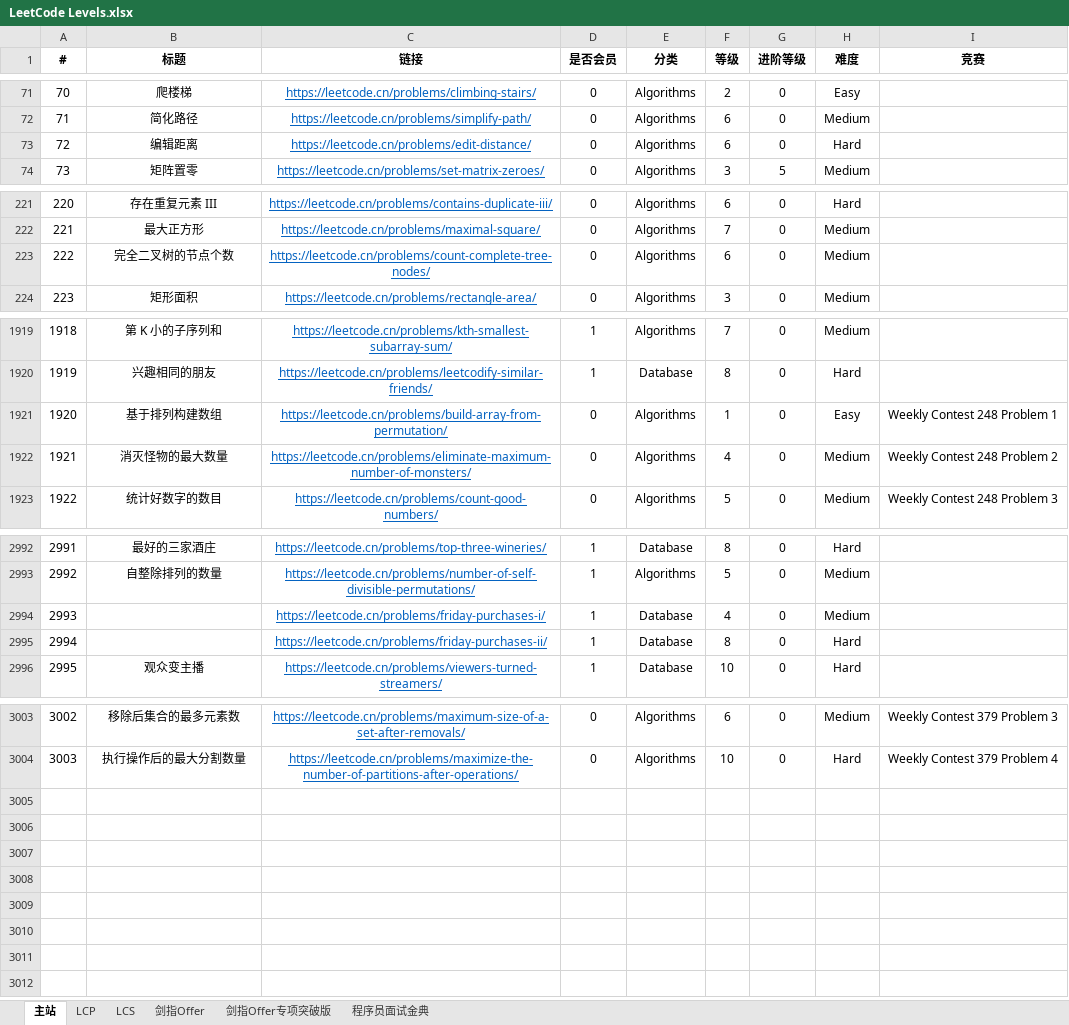
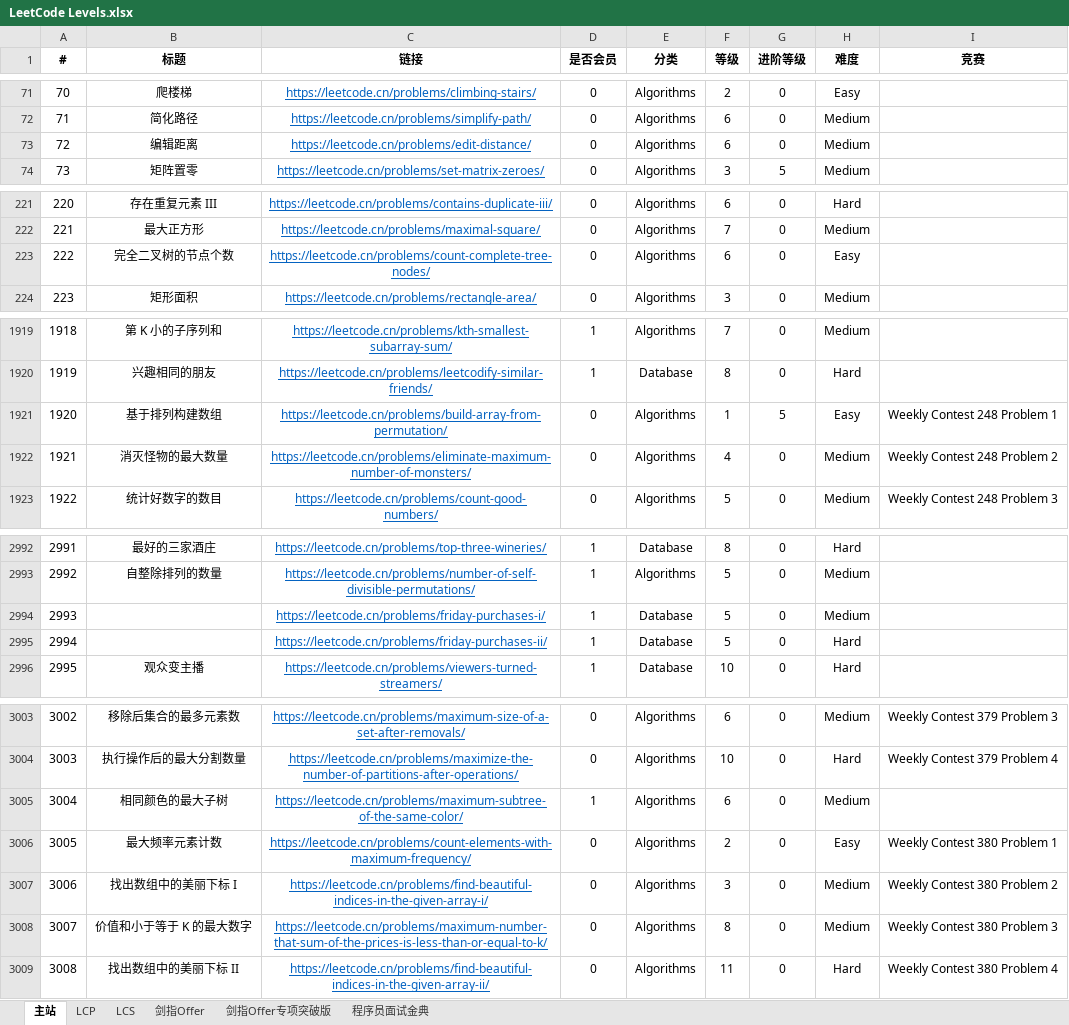
Before and after one commit to stormsunshine/LeetCode-Levels, an Excel workbook: LeetCode Levels.xlsx, sheet 主站, drawn as a sheet; only a part is shown, gaps mark what is left out; values as stored, in another font and other column widths than the file's, no borders; conditional formats not drawn; the diff covers the shown part only; the diff names each change by its address in the sheet, - before the commit and + after, or states it on an @@ line.

Commit message:
Update levels

```diff
--- a/LeetCode Levels.xlsx (sheet 主站)
+++ b/LeetCode Levels.xlsx (sheet 主站)
-H73 (难度): Hard
+H73 (难度): Medium
-H223 (难度): Medium
+H223 (难度): Easy
-G1921 (进阶等级): 0
+G1921 (进阶等级): 5
-F2994 (等级): 4
+F2994 (等级): 5
-F2995 (等级): 8
+F2995 (等级): 5
+row 3005: 3004 | 相同颜色的最大子树 | https://leetcode.cn/problems/maximum-subtree-of-the-same-color/ | 1 | Algorithms | 6 | 0 | Medium
+row 3006: 3005 | 最大频率元素计数 | https://leetcode.cn/problems/count-elements-with-maximum-frequency/ | 0 | Algorithms | 2 | 0 | Easy | Weekly Contest 380 Problem 1
+row 3007: 3006 | 找出数组中的美丽下标 I | https://leetcode.cn/problems/find-beautiful-indices-in-the-given-array-i/ | 0 | Algorithms | 3 | 0 | Medium | Weekly Contest 380 Problem 2
+row 3008: 3007 | 价值和小于等于 K 的最大数字 | https://leetcode.cn/problems/maximum-number-that-sum-of-the-prices-is-less-than-or-equal-to-k/ | 0 | Algorithms | 8 | 0 | Medium | Weekly Contest 380 Problem 3
+row 3009: 3008 | 找出数组中的美丽下标 II | https://leetcode.cn/problems/find-beautiful-indices-in-the-given-array-ii/ | 0 | Algorithms | 11 | 0 | Hard | Weekly Contest 380 Problem 4
```
Also changed, not shown: 1 edited cell elsewhere in this sheet.
